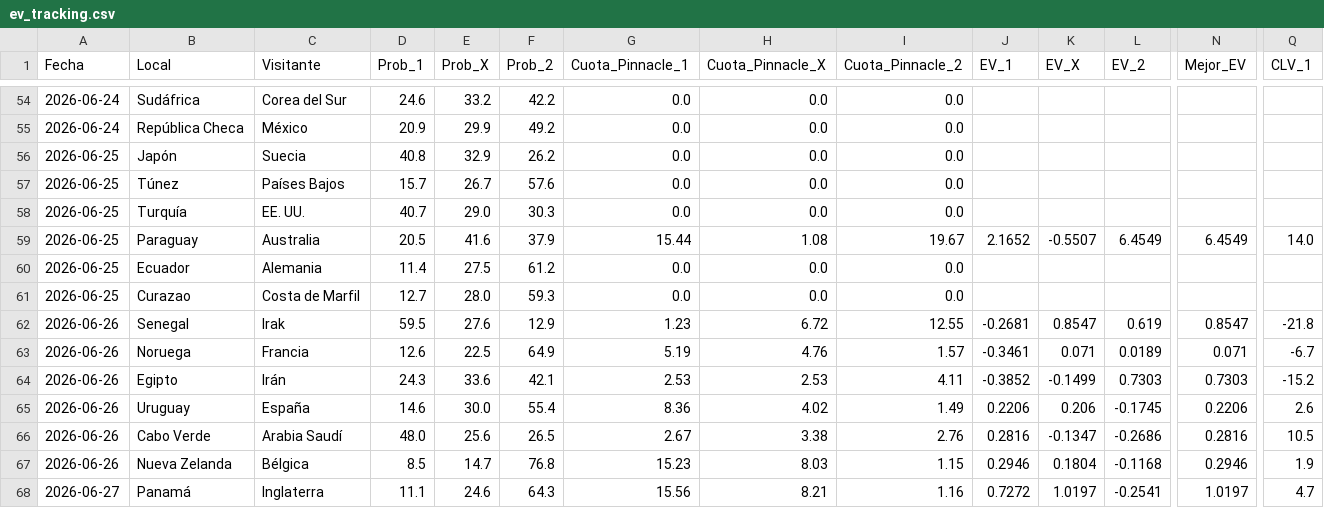
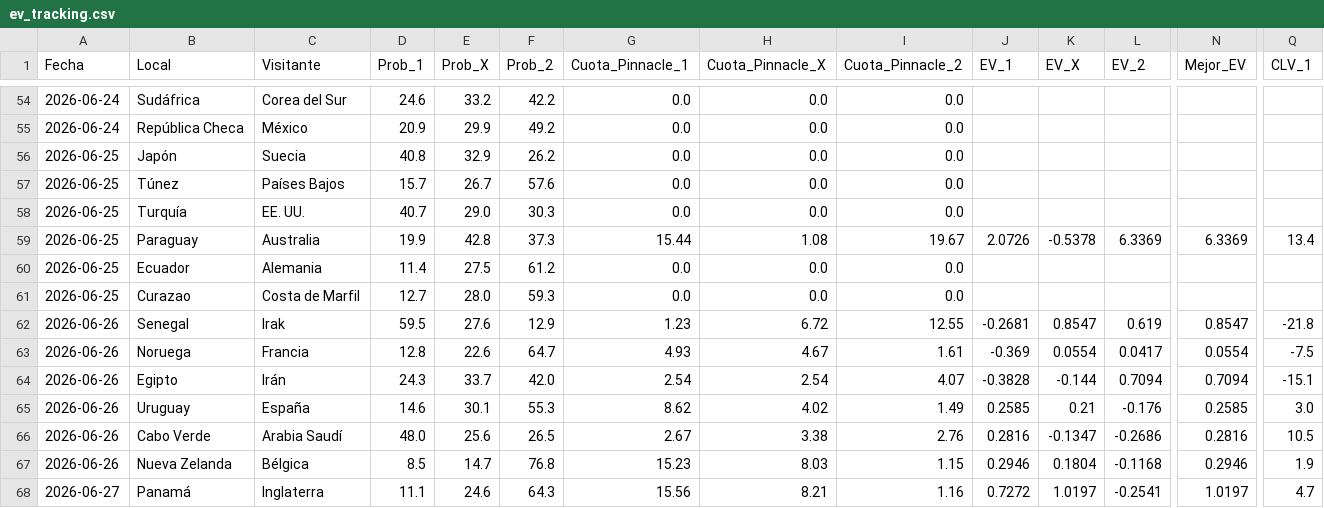
Before and after one commit to Sportpicks/Simulaciones_Mundial, a CSV file: Predicciones/ev_tracking.csv, drawn as a sheet; only a part is shown, gaps mark what is left out; removed rows and columns are numbered as before the commit, all else as after; rows hold the shown columns only; the diff covers the shown part only; the diff names each change by its address in the sheet, - before the commit and + after, or states it on an @@ line.

```diff
--- a/Predicciones/ev_tracking.csv
+++ b/Predicciones/ev_tracking.csv
-D59 (Prob_1): 20.5
+D59 (Prob_1): 19.9
-E59 (Prob_X): 41.6
+E59 (Prob_X): 42.8
-F59 (Prob_2): 37.9
+F59 (Prob_2): 37.3
-J59 (EV_1): 2.1652
+J59 (EV_1): 2.0726
-K59 (EV_X): -0.5507
+K59 (EV_X): -0.5378
-L59 (EV_2): 6.4549
+L59 (EV_2): 6.3369
-N59 (Mejor_EV): 6.4549
+N59 (Mejor_EV): 6.3369
-Q59 (CLV_1): 14.0
+Q59 (CLV_1): 13.4
-row 63: 2026-06-26 | Noruega | Francia | 12.6 | 22.5 | 64.9 | 5.19 | 4.76 | 1.57 | -0.3461 | 0.071 | 0.0189 | 0.071 | -6.7
+row 63: 2026-06-26 | Noruega | Francia | 12.8 | 22.6 | 64.7 | 4.93 | 4.67 | 1.61 | -0.369 | 0.0554 | 0.0417 | 0.0554 | -7.5
-E64 (Prob_X): 33.6
+E64 (Prob_X): 33.7
-F64 (Prob_2): 42.1
+F64 (Prob_2): 42.0
-G64 (Cuota_Pinnacle_1): 2.53
+G64 (Cuota_Pinnacle_1): 2.54
-H64 (Cuota_Pinnacle_X): 2.53
+H64 (Cuota_Pinnacle_X): 2.54
-I64 (Cuota_Pinnacle_2): 4.11
+I64 (Cuota_Pinnacle_2): 4.07
-J64 (EV_1): -0.3852
+J64 (EV_1): -0.3828
-K64 (EV_X): -0.1499
+K64 (EV_X): -0.144
-L64 (EV_2): 0.7303
+L64 (EV_2): 0.7094
-N64 (Mejor_EV): 0.7303
+N64 (Mejor_EV): 0.7094
-Q64 (CLV_1): -15.2
+Q64 (CLV_1): -15.1
-E65 (Prob_X): 30.0
+E65 (Prob_X): 30.1
-F65 (Prob_2): 55.4
+F65 (Prob_2): 55.3
-G65 (Cuota_Pinnacle_1): 8.36
+G65 (Cuota_Pinnacle_1): 8.62
-J65 (EV_1): 0.2206
+J65 (EV_1): 0.2585
-K65 (EV_X): 0.206
+K65 (EV_X): 0.21
-L65 (EV_2): -0.1745
+L65 (EV_2): -0.176
-N65 (Mejor_EV): 0.2206
+N65 (Mejor_EV): 0.2585
-Q65 (CLV_1): 2.6
+Q65 (CLV_1): 3.0
```
Also changed, not shown: 5 edited cells elsewhere in this file, Data/partidos_mundial.csv, Data/resultados_mundial.csv, 3 other files.
